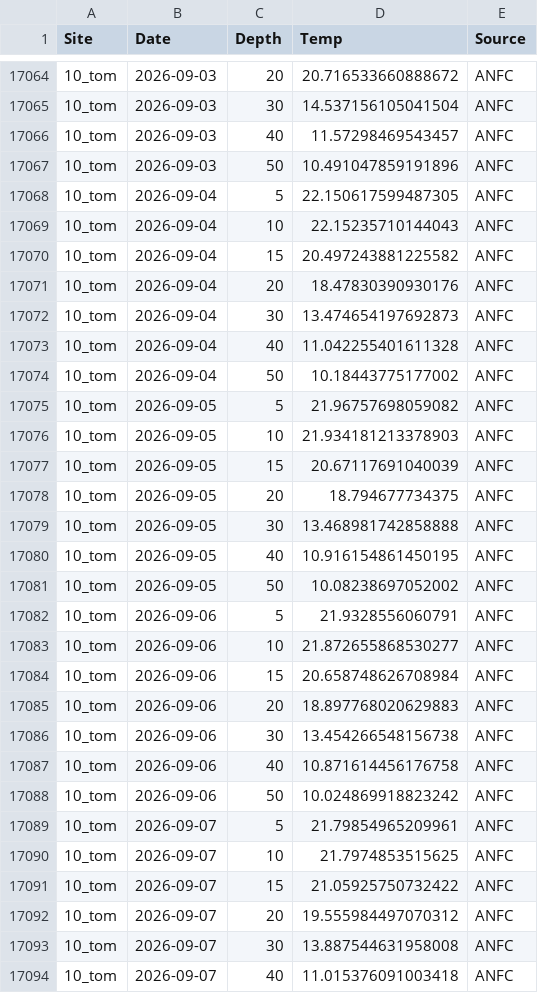
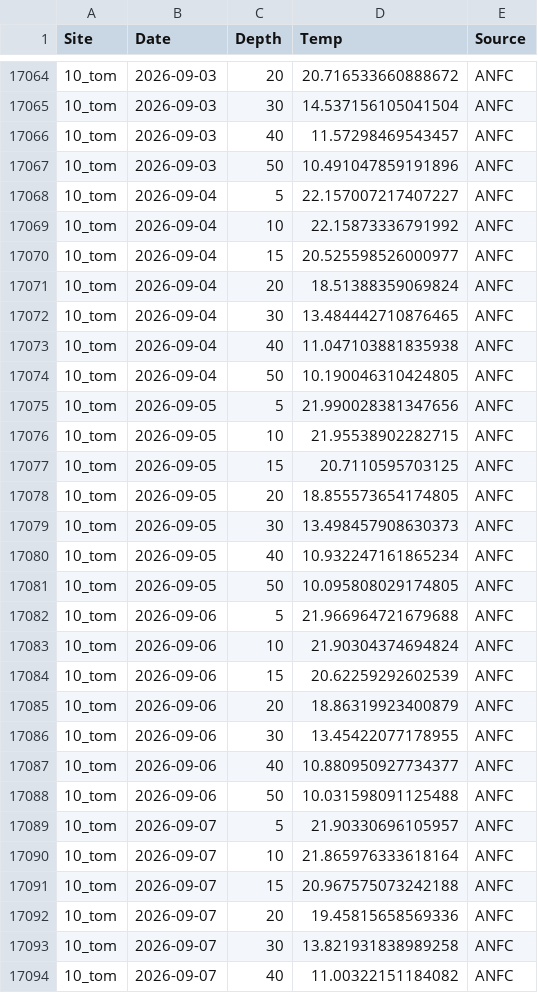
Before and after one commit to sharkbot952/temp_test2, a CSV file: data/cmem/thetao/thetao_10_tom.csv, drawn as a sheet; only a part is shown, gaps mark what is left out; the diff covers the shown part only.

```diff
--- a/data/cmem/thetao/thetao_10_tom.csv
+++ b/data/cmem/thetao/thetao_10_tom.csv
@@ -17067,28 +17067,28 @@
 10_tom,2026-09-03,50,10.491047859191896,ANFC
-10_tom,2026-09-04,5,22.150617599487305,ANFC
-10_tom,2026-09-04,10,22.15235710144043,ANFC
-10_tom,2026-09-04,15,20.497243881225582,ANFC
-10_tom,2026-09-04,20,18.47830390930176,ANFC
-10_tom,2026-09-04,30,13.474654197692873,ANFC
-10_tom,2026-09-04,40,11.042255401611328,ANFC
-10_tom,2026-09-04,50,10.18443775177002,ANFC
-10_tom,2026-09-05,5,21.96757698059082,ANFC
-10_tom,2026-09-05,10,21.934181213378903,ANFC
-10_tom,2026-09-05,15,20.67117691040039,ANFC
-10_tom,2026-09-05,20,18.794677734375,ANFC
-10_tom,2026-09-05,30,13.468981742858888,ANFC
-10_tom,2026-09-05,40,10.916154861450195,ANFC
-10_tom,2026-09-05,50,10.08238697052002,ANFC
-10_tom,2026-09-06,5,21.9328556060791,ANFC
-10_tom,2026-09-06,10,21.872655868530277,ANFC
-10_tom,2026-09-06,15,20.658748626708984,ANFC
-10_tom,2026-09-06,20,18.897768020629883,ANFC
-10_tom,2026-09-06,30,13.454266548156738,ANFC
-10_tom,2026-09-06,40,10.871614456176758,ANFC
-10_tom,2026-09-06,50,10.024869918823242,ANFC
-10_tom,2026-09-07,5,21.79854965209961,ANFC
-10_tom,2026-09-07,10,21.7974853515625,ANFC
-10_tom,2026-09-07,15,21.05925750732422,ANFC
-10_tom,2026-09-07,20,19.555984497070312,ANFC
-10_tom,2026-09-07,30,13.887544631958008,ANFC
-10_tom,2026-09-07,40,11.015376091003418,ANFC
+10_tom,2026-09-04,5,22.157007217407227,ANFC
+10_tom,2026-09-04,10,22.15873336791992,ANFC
+10_tom,2026-09-04,15,20.525598526000977,ANFC
+10_tom,2026-09-04,20,18.51388359069824,ANFC
+10_tom,2026-09-04,30,13.484442710876465,ANFC
+10_tom,2026-09-04,40,11.047103881835938,ANFC
+10_tom,2026-09-04,50,10.190046310424805,ANFC
+10_tom,2026-09-05,5,21.990028381347656,ANFC
+10_tom,2026-09-05,10,21.95538902282715,ANFC
+10_tom,2026-09-05,15,20.7110595703125,ANFC
+10_tom,2026-09-05,20,18.855573654174805,ANFC
+10_tom,2026-09-05,30,13.498457908630373,ANFC
+10_tom,2026-09-05,40,10.932247161865234,ANFC
+10_tom,2026-09-05,50,10.095808029174805,ANFC
+10_tom,2026-09-06,5,21.966964721679688,ANFC
+10_tom,2026-09-06,10,21.90304374694824,ANFC
+10_tom,2026-09-06,15,20.62259292602539,ANFC
+10_tom,2026-09-06,20,18.86319923400879,ANFC
+10_tom,2026-09-06,30,13.45422077178955,ANFC
+10_tom,2026-09-06,40,10.880950927734377,ANFC
+10_tom,2026-09-06,50,10.031598091125488,ANFC
+10_tom,2026-09-07,5,21.90330696105957,ANFC
+10_tom,2026-09-07,10,21.865976333618164,ANFC
+10_tom,2026-09-07,15,20.967575073242188,ANFC
+10_tom,2026-09-07,20,19.45815658569336,ANFC
+10_tom,2026-09-07,30,13.821931838989258,ANFC
+10_tom,2026-09-07,40,11.00322151184082,ANFC
```
Also changed, not shown: 36 edited cells elsewhere in this file, data/cmem/chl/chl_10_tom.csv, data/cmem/chl/chl_12_mas.csv, 13 other files.
